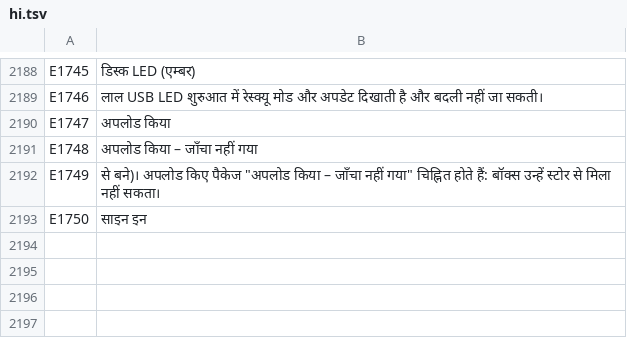
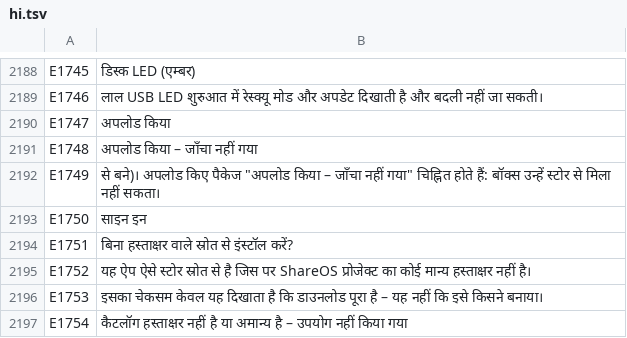
Before and after one commit to UniqueDroid/ShareOS, a TSV file: tools/i18n/hi.tsv, drawn as a sheet; only a part is shown, gaps mark what is left out; the diff names each change by its address in the sheet, - before the commit and + after, or states it on an @@ line.

```diff
--- a/tools/i18n/hi.tsv
+++ b/tools/i18n/hi.tsv
+row 2194: E1751 | बिना हस्ताक्षर वाले स्रोत से इंस्टॉल करें?
+row 2195: E1752 | यह ऐप ऐसे स्टोर स्रोत से है जिस पर ShareOS प्रोजेक्ट का कोई मान्य हस्ताक्षर नहीं है।
+row 2196: E1753 | इसका चेकसम केवल यह दिखाता है कि डाउनलोड पूरा है – यह नहीं कि इसे किसने बनाया।
+row 2197: E1754 | कैटलॉग हस्ताक्षर नहीं है या अमान्य है – उपयोग नहीं किया गया
```
Also changed, not shown: tools/i18n/ar.tsv, tools/i18n/bn.tsv, 21 other files.
